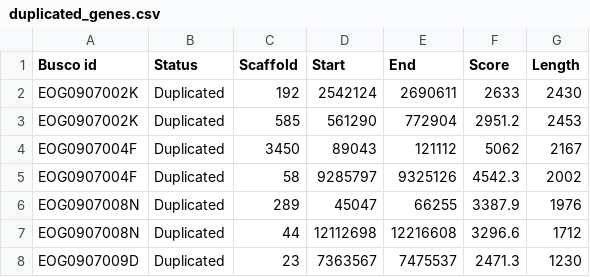
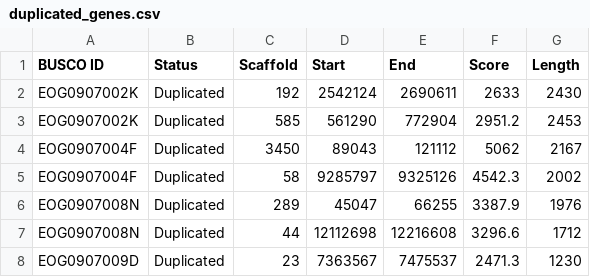
Before and after one commit to TroyLaPolice/Gene-Duplication-Origin-in-a-Non-Model-Organism, a CSV file: duplicated_genes.csv, drawn as a sheet; only a part is shown.

Commit message:
Update duplicated_genes.csv

```diff
--- a/duplicated_genes.csv
+++ b/duplicated_genes.csv
@@ -1,2 +1,2 @@
-Busco id,Status,Scaffold,Start,End,Score,Length
+BUSCO ID,Status,Scaffold,Start,End,Score,Length
 EOG0907002K,Duplicated,192,2542124,2690611,2633,2430
```
